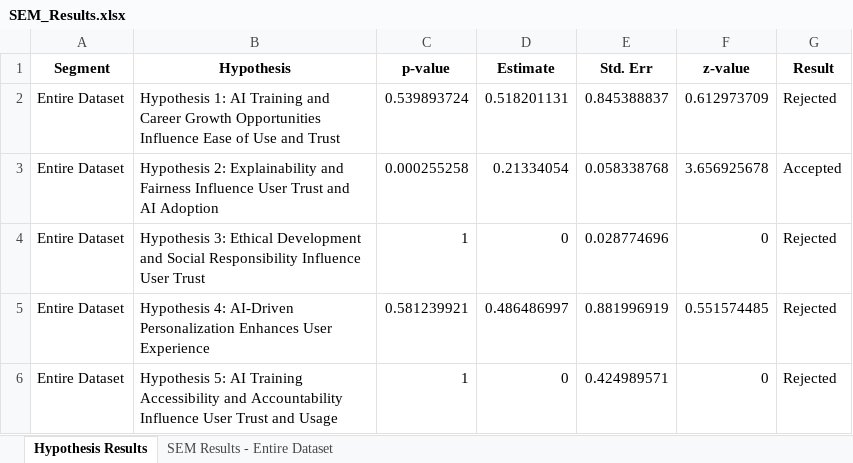
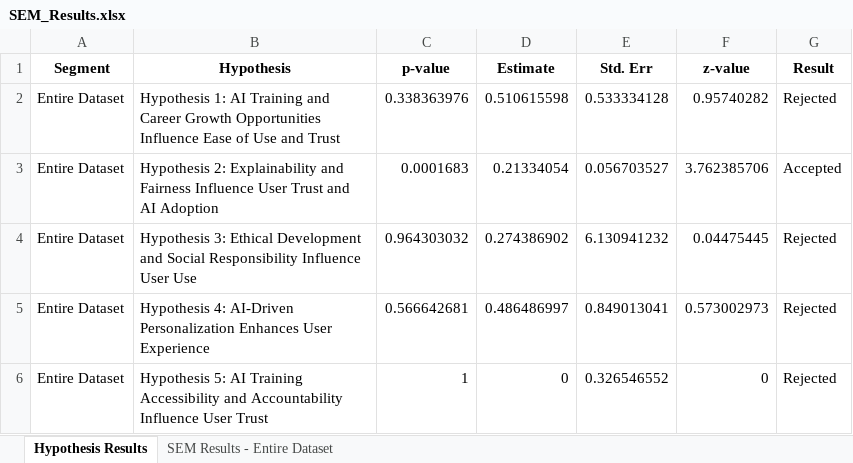
Before and after one commit to Dandata0101/mbs-structural-equation-modeling, an Excel workbook: 04-summary/SEM_Results.xlsx, sheet Hypothesis Results, drawn as a sheet; values as stored, in another font and other column widths than the file's, no borders; removed rows and columns are numbered as before the commit, all else as after; the diff names each change by its address in the sheet, - before the commit and + after, or states it on an @@ line.

```diff
--- a/04-summary/SEM_Results.xlsx (sheet Hypothesis Results)
+++ b/04-summary/SEM_Results.xlsx (sheet Hypothesis Results)
-C2 (p-value): 0.539893724
+C2 (p-value): 0.338363976
-D2 (Estimate): 0.518201131
+D2 (Estimate): 0.510615598
-E2 (Std. Err): 0.845388837
+E2 (Std. Err): 0.533334128
-F2 (z-value): 0.612973709
+F2 (z-value): 0.95740282
-C3 (p-value): 0.000255258
+C3 (p-value): 0.0001683
-E3 (Std. Err): 0.058338768
+E3 (Std. Err): 0.056703527
-F3 (z-value): 3.656925678
+F3 (z-value): 3.762385706
-row 4: Entire Dataset | Hypothesis 3: Ethical Development and Social Responsibility Influence User Trust | 1 | 0 | 0.028774696 | 0 | Rejected
+row 4: Entire Dataset | Hypothesis 3: Ethical Development and Social Responsibility Influence User Use | 0.964303032 | 0.274386902 | 6.130941232 | 0.04475445 | Rejected
-C5 (p-value): 0.581239921
+C5 (p-value): 0.566642681
-E5 (Std. Err): 0.881996919
+E5 (Std. Err): 0.849013041
-F5 (z-value): 0.551574485
+F5 (z-value): 0.573002973
-B6 (Hypothesis): …User Trust and Usage
+B6 (Hypothesis): …User Trust
-E6 (Std. Err): 0.424989571
+E6 (Std. Err): 0.326546552
```
Also changed, not shown: sheet SEM Results - Entire Dataset, 01-data/TAM_DEF.xlsx, 04-summary/SEM_Results_Bootstrap_Final.xlsx, 3 other files.
